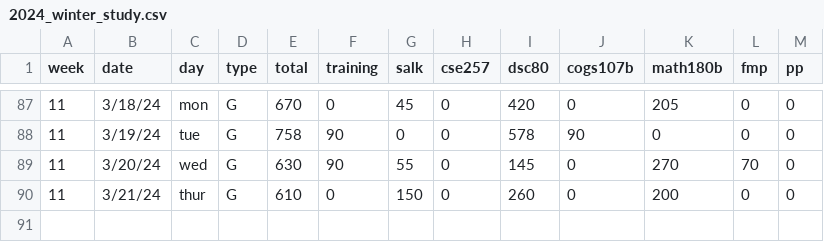
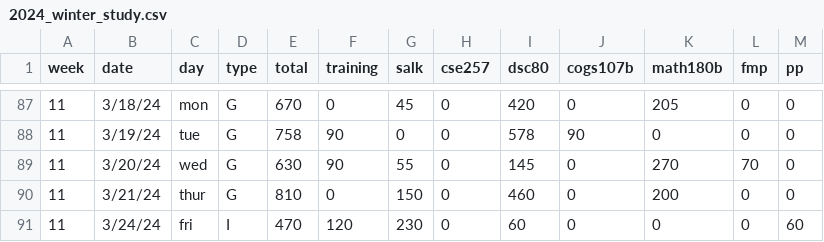
Before and after one commit to KevinBian107/Chatable-Study-Database, a CSV file: data/2024_winter_study.csv, drawn as a sheet; only a part is shown, gaps mark what is left out; the diff names each change by its address in the sheet, - before the commit and + after, or states it on an @@ line.

```diff
--- a/data/2024_winter_study.csv
+++ b/data/2024_winter_study.csv
-E90 (total): 610
+E90 (total): 810
-I90 (dsc80): 260
+I90 (dsc80): 460
+row 91: 11 | 3/24/24 | fri | I | 470 | 120 | 230 | 0 | 60 | 0 | 0 | 0 | 60
```
Also changed, not shown: 2 other files.
